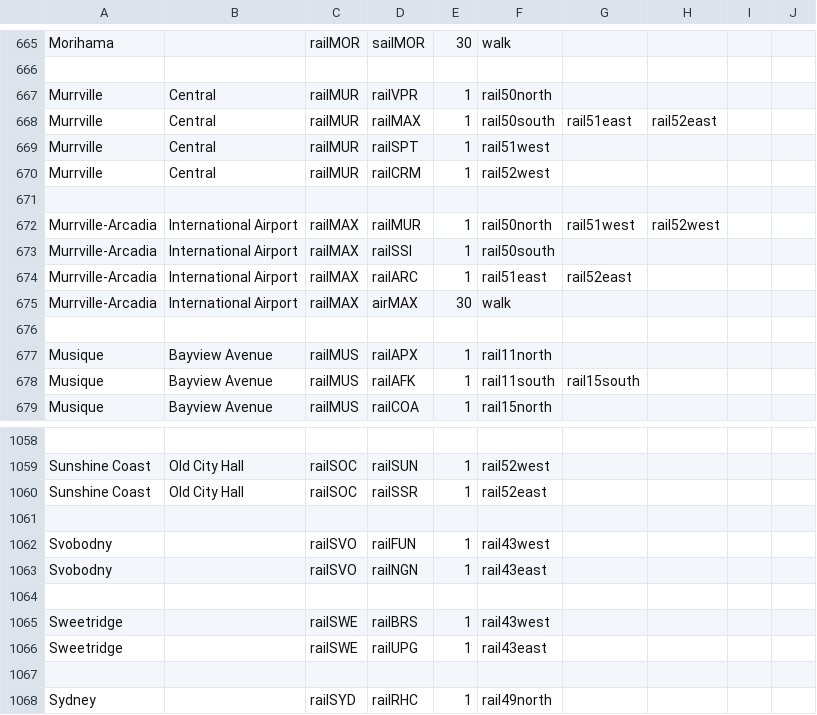
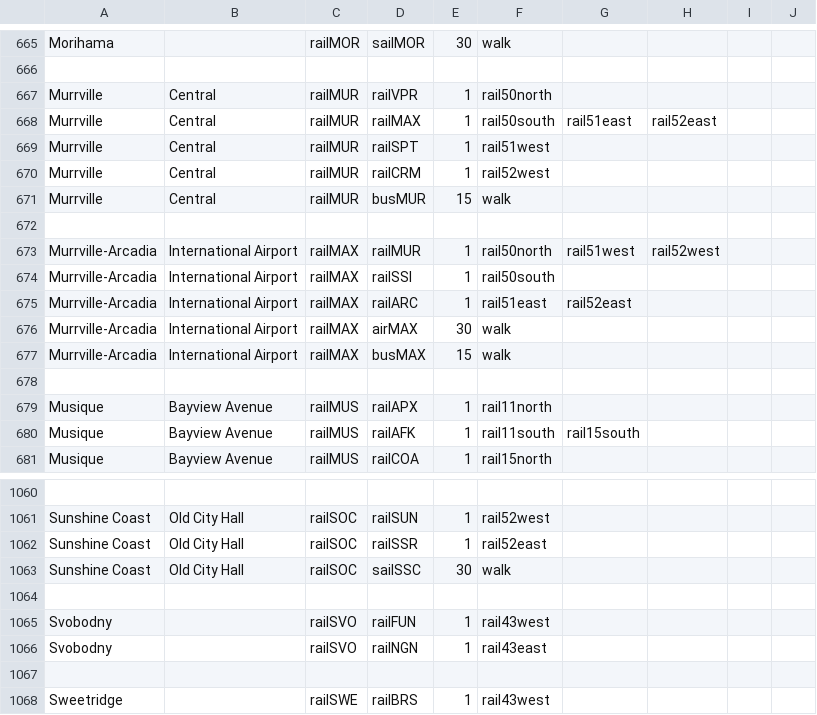
Before and after one commit to KittyCat11231/Feline-Holdings, a CSV file: src/intraroute/data/pathfinding/rail.csv, drawn as a sheet; only a part is shown, gaps mark what is left out; the shorter side is filled out with more unchanged rows; the diff names each change by its address in the sheet, - before the commit and + after, or states it on an @@ line.

```diff
--- a/src/intraroute/data/pathfinding/rail.csv
+++ b/src/intraroute/data/pathfinding/rail.csv
+row 671: Murrville | Central | railMUR | busMUR | 15 | walk
+row 677: Murrville-Arcadia | International Airport | railMAX | busMAX | 15 | walk
+row 1063: Sunshine Coast | Old City Hall | railSOC | sailSSC | 30 | walk
```
Also changed, not shown: src/intraroute/data/pathfinding/bus.csv, src/intraroute/data/pathfinding/sail.csv, 13 other files.
